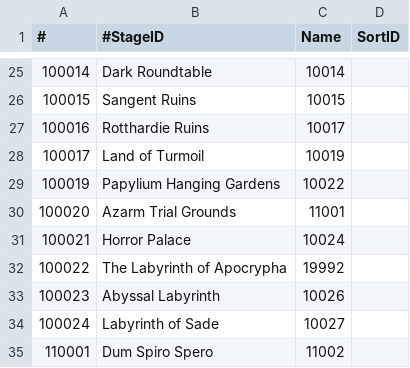
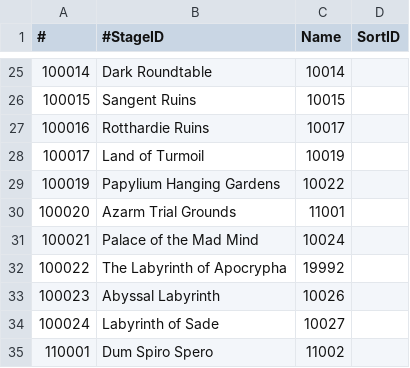
Before and after one commit to necromancyonline/necromancy-client, a CSV file: eng_required_files/data/settings/stage.csv, drawn as a sheet; only a part is shown, gaps mark what is left out; the diff names each change by its address in the sheet, - before the commit and + after, or states it on an @@ line.

Commit message:
狂気 (kyo ki)
Mad Mind makes more sense based on the repetitious use of the adjective 'Mad' throughout the series

```diff
--- a/eng_required_files/data/settings/stage.csv
+++ b/eng_required_files/data/settings/stage.csv
-B31 (#StageID): Horror Palace
+B31 (#StageID): Palace of the Mad Mind
```
Also changed, not shown: eng_required_files/data/settings/str_table.csv.
